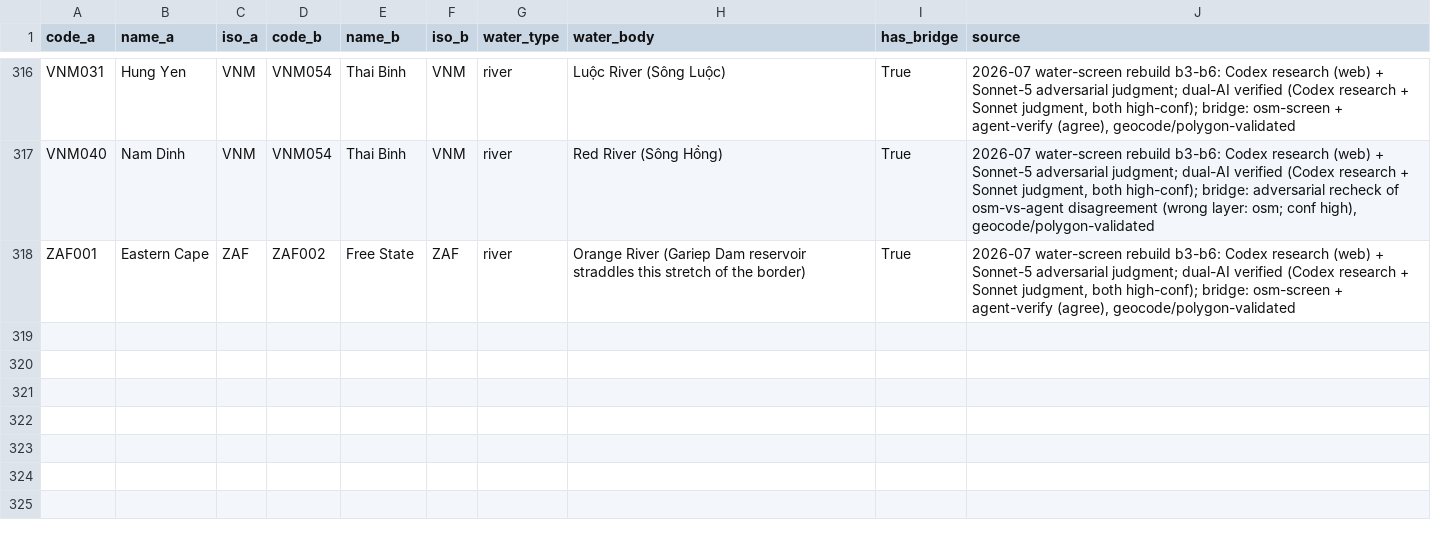
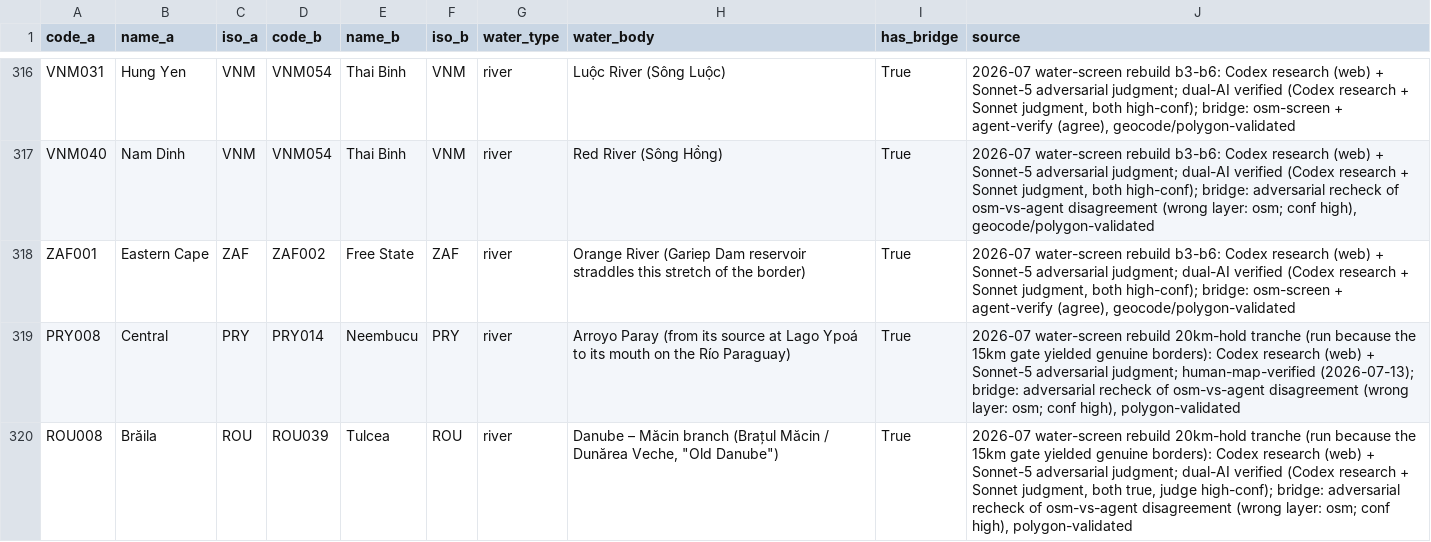
Before and after one commit to Hanshan-XY/MetacouplingLLM, a CSV file: src/metacouplingllm/data/rescreen_water_overlay_pairs.csv, drawn as a sheet; only a part is shown, gaps mark what is left out; the diff names each change by its address in the sheet, - before the commit and + after, or states it on an @@ line.

```diff
--- a/src/metacouplingllm/data/rescreen_water_overlay_pairs.csv
+++ b/src/metacouplingllm/data/rescreen_water_overlay_pairs.csv
+row 319: PRY008 | Central | PRY | PRY014 | Neembucu | PRY | river | Arroyo Paray (from its source at Lago Ypoá to its mouth on the Río Paraguay) | True | 2026-07 water-screen rebuild 20km-hold tranche (run because the 15km gate yielded genuine borders): Codex research (web) + Sonnet-5 adversarial judgment; human-map-verified (2026-07-13); bridge: adversarial recheck of osm-vs-agent disagreement (wrong layer: osm; conf high), polygon-validated
+row 320: ROU008 | Brăila | ROU | ROU039 | Tulcea | ROU | river | Danube – Măcin branch (Brațul Măcin / Dunărea Veche, "Old Danube") | True | 2026-07 water-screen rebuild 20km-hold tranche (run because the 15km gate yielded genuine borders): Codex research (web) + Sonnet-5 adversarial judgment; dual-AI verified (Codex research + Sonnet judgment, both true, judge high-conf); bridge: adversarial recheck of osm-vs-agent disagreement (wrong layer: osm; conf high), polygon-validated
```
Also changed, not shown: src/metacouplingllm/data/water_separated_pairs.csv, 5 other files.
